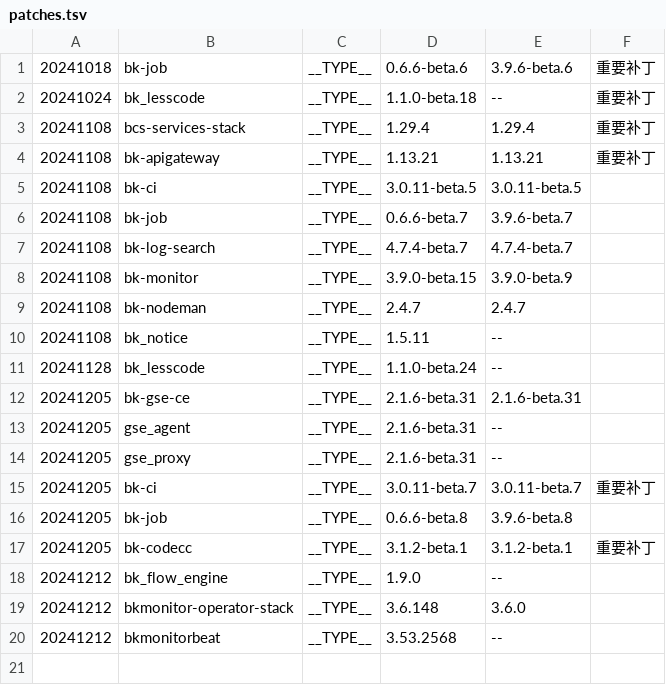
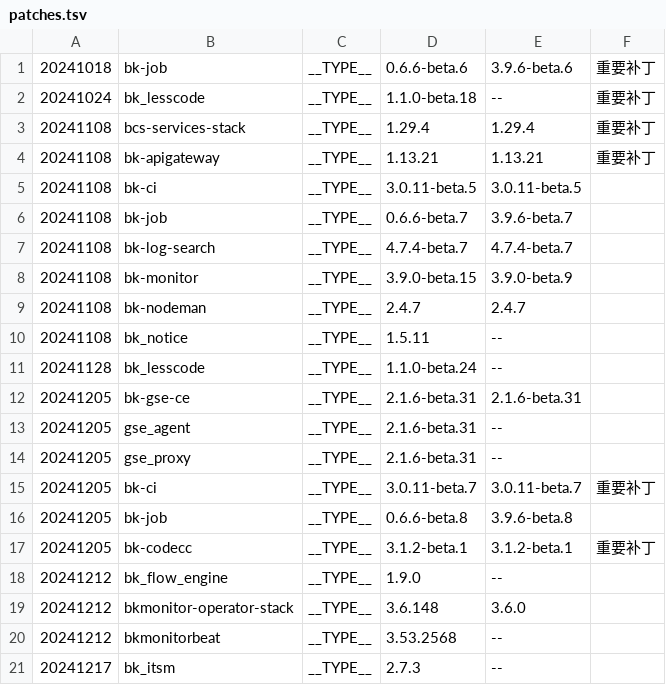
Before and after one commit to TencentBlueKing/BKDocs, a TSV file: ZH/DeploymentGuides/7.2/scripts/patches.tsv, drawn as a sheet; the diff names each change by its address in the sheet, - before the commit and + after, or states it on an @@ line.

```diff
--- a/ZH/DeploymentGuides/7.2/scripts/patches.tsv
+++ b/ZH/DeploymentGuides/7.2/scripts/patches.tsv
+row 21: 20241217 | bk_itsm | __TYPE__ | 2.7.3 | --
```
Also changed, not shown: 19 other files.
